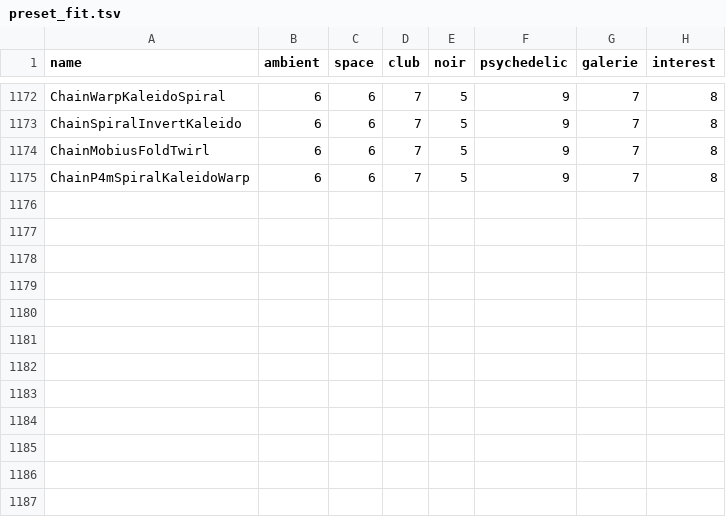
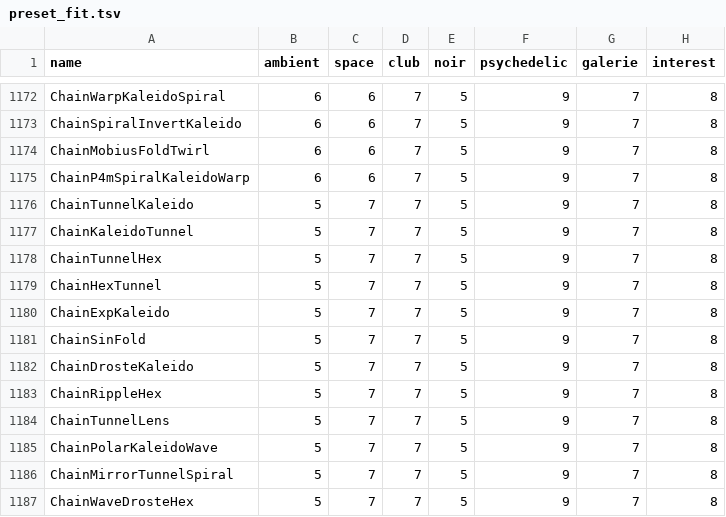
Before and after one commit to reneweller-coding/KaleidoscopeEnhanced, a TSV file: Tools/preset_fit.tsv, drawn as a sheet; only a part is shown, gaps mark what is left out.

```diff
--- a/Tools/preset_fit.tsv
+++ b/Tools/preset_fit.tsv
@@ -1175 +1175,13 @@ ChainMobiusFoldTwirl	6	6	7	5	9	7	8
 ChainP4mSpiralKaleidoWarp	6	6	7	5	9	7	8
+ChainTunnelKaleido	5	7	7	5	9	7	8
+ChainKaleidoTunnel	5	7	7	5	9	7	8
+ChainTunnelHex	5	7	7	5	9	7	8
+ChainHexTunnel	5	7	7	5	9	7	8
+ChainExpKaleido	5	7	7	5	9	7	8
+ChainSinFold	5	7	7	5	9	7	8
+ChainDrosteKaleido	5	7	7	5	9	7	8
+ChainRippleHex	5	7	7	5	9	7	8
+ChainTunnelLens	5	7	7	5	9	7	8
+ChainPolarKaleidoWave	5	7	7	5	9	7	8
+ChainMirrorTunnelSpiral	5	7	7	5	9	7	8
+ChainWaveDrosteHex	5	7	7	5	9	7	8
```
Also changed, not shown: 34 other files.
